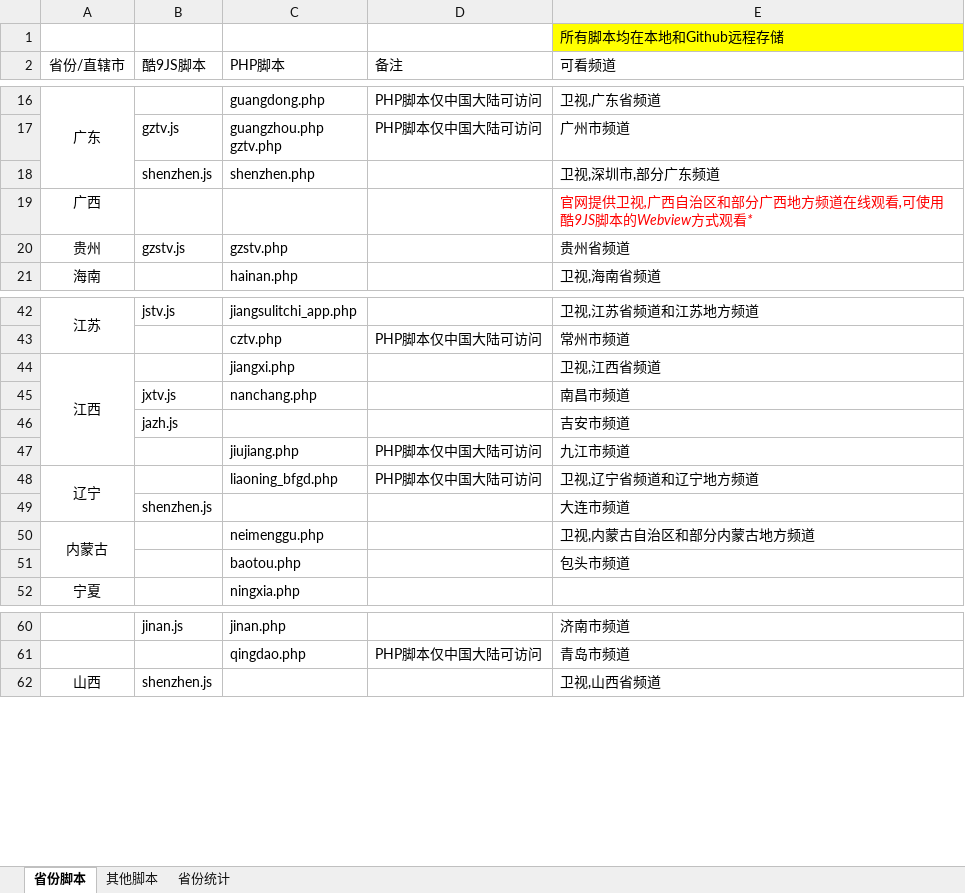
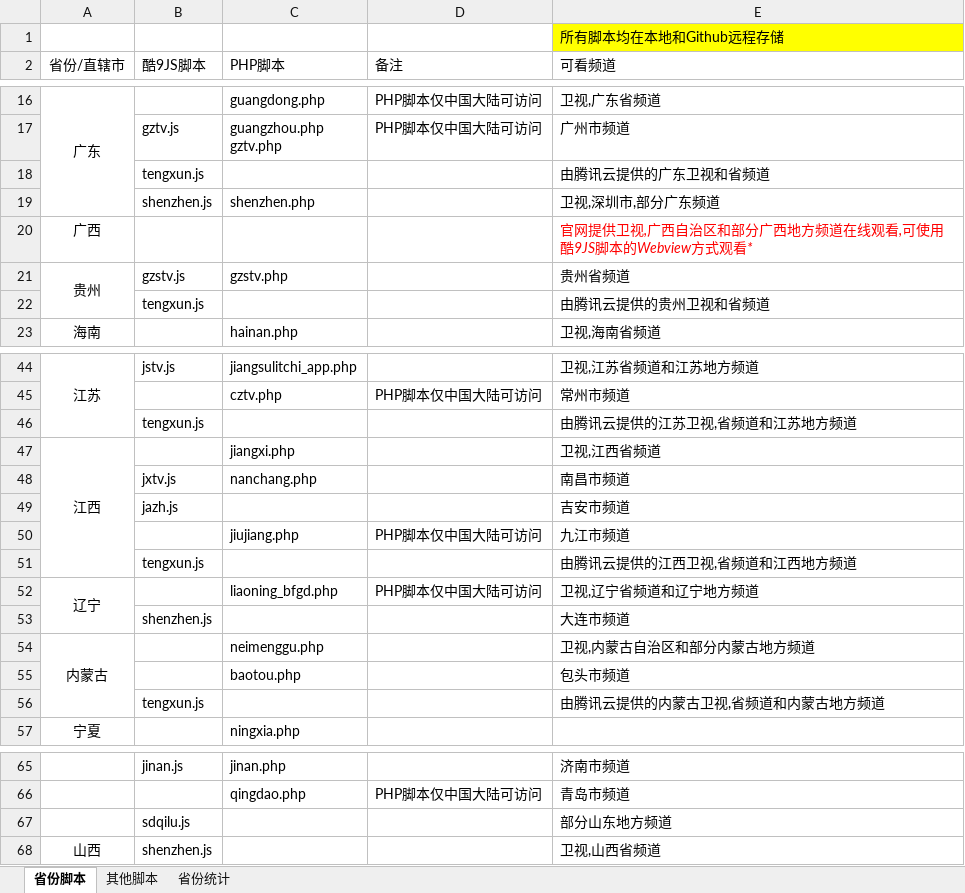
Before and after one commit to Alonso0729/Television, an Excel workbook: 直播源汇总文档/其他文档/脚本汇总统计.xlsx, sheet 省份脚本, drawn as a sheet; only a part is shown, gaps mark what is left out; values as stored, in another font and other column widths than the file's, no borders; addresses are those after the commit; the diff names each change by its address in the sheet, - before the commit and + after, or states it on an @@ line.

```diff
--- a/直播源汇总文档/其他文档/脚本汇总统计.xlsx (sheet 省份脚本)
+++ b/直播源汇总文档/其他文档/脚本汇总统计.xlsx (sheet 省份脚本)
+row 18:  | tengxun.js |  |  | 由腾讯云提供的广东卫视和省频道
+A21:A22 merged
+row 22:  | tengxun.js |  |  | 由腾讯云提供的贵州卫视和省频道
+row 46:  | tengxun.js |  |  | 由腾讯云提供的江苏卫视,省频道和江苏地方频道
+row 51:  | tengxun.js |  |  | 由腾讯云提供的江西卫视,省频道和江西地方频道
+row 56:  | tengxun.js |  |  | 由腾讯云提供的内蒙古卫视,省频道和内蒙古地方频道
+row 67:  | sdqilu.js |  |  | 部分山东地方频道
```
Also changed, not shown: 2 other files.
